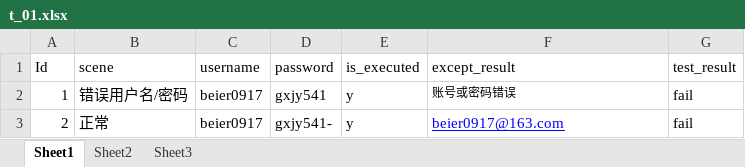
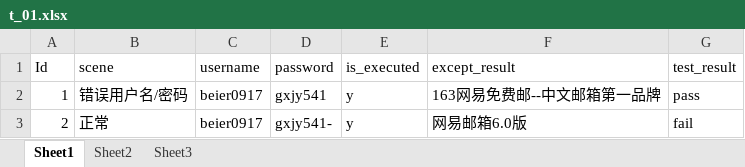
Before and after one commit to huangbeier/work, an Excel workbook: data/t_01.xlsx, sheet Sheet1, drawn as a sheet; values as stored, in another font and other column widths than the file's, no borders; the diff names each change by its address in the sheet, - before the commit and + after, or states it on an @@ line.

```diff
--- a/data/t_01.xlsx (sheet Sheet1)
+++ b/data/t_01.xlsx (sheet Sheet1)
-F2 (except_result): 账号或密码错误
+F2 (except_result): 163网易免费邮--中文邮箱第一品牌
@@ F2 text size: larger @@
-G2 (test_result): fail
+G2 (test_result): pass
-F3 (except_result): beier0917@163.com
+F3 (except_result): 网易邮箱6.0版
@@ F3 underline: on → off, text colour: #0000FF → black @@
```
Also changed, not shown: 3 other files.
